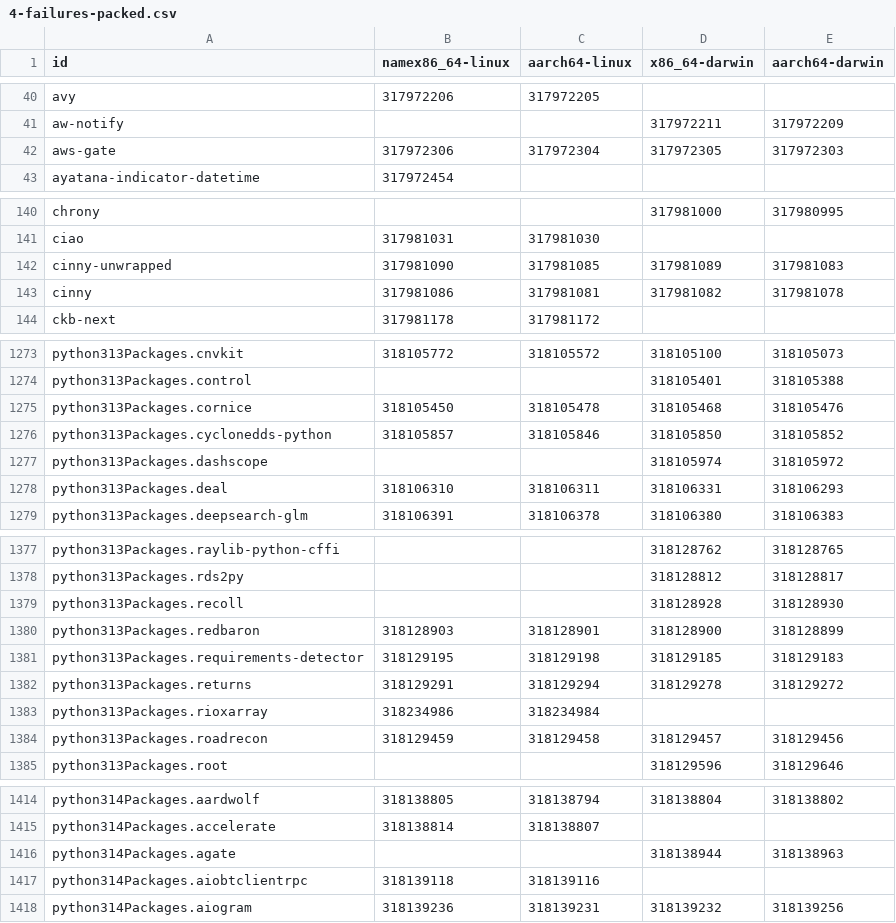
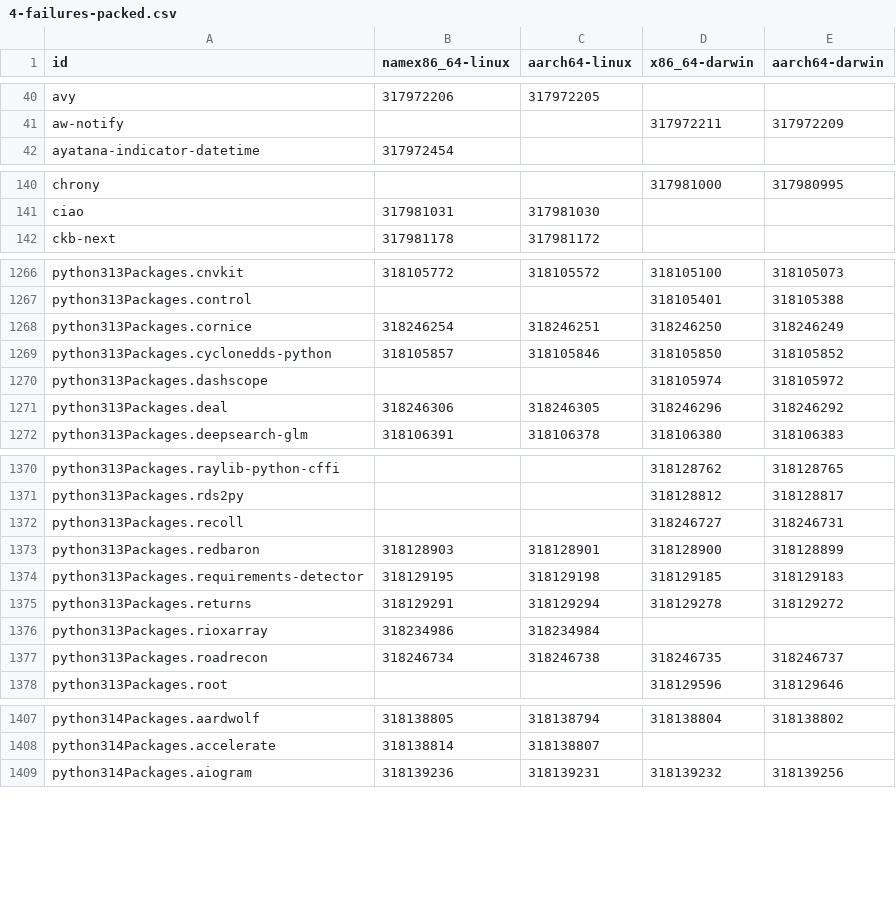
Before and after one commit to Sigmanificient/nixpkgs-failure-notify, a CSV file: results/4-failures-packed.csv, drawn as a sheet; only a part is shown, gaps mark what is left out; the diff covers the shown part only.

```diff
--- a/results/4-failures-packed.csv
+++ b/results/4-failures-packed.csv
@@ -41,3 +41,2 @@ avy,317972206,317972205,,
 aw-notify,,,317972211,317972209
-aws-gate,317972306,317972304,317972305,317972303
 ayatana-indicator-datetime,317972454,,,
@@ -141,4 +141,2 @@ chrony,,,317981000,317980995
 ciao,317981031,317981030,,
-cinny-unwrapped,317981090,317981085,317981089,317981083
-cinny,317981086,317981081,317981082,317981078
 ckb-next,317981178,317981172,,
@@ -1274,6 +1267,6 @@ python313Packages.cnvkit,318105772,318105572,318105100,318105073
 python313Packages.control,,,318105401,318105388
-python313Packages.cornice,318105450,318105478,318105468,318105476
+python313Packages.cornice,318246254,318246251,318246250,318246249
 python313Packages.cyclonedds-python,318105857,318105846,318105850,318105852
 python313Packages.dashscope,,,318105974,318105972
-python313Packages.deal,318106310,318106311,318106331,318106293
+python313Packages.deal,318246306,318246305,318246296,318246292
 python313Packages.deepsearch-glm,318106391,318106378,318106380,318106383
@@ -1378,3 +1371,3 @@ python313Packages.raylib-python-cffi,,,318128762,318128765
 python313Packages.rds2py,,,318128812,318128817
-python313Packages.recoll,,,318128928,318128930
+python313Packages.recoll,,,318246727,318246731
 python313Packages.redbaron,318128903,318128901,318128900,318128899
@@ -1383,3 +1376,3 @@ python313Packages.returns,318129291,318129294,318129278,318129272
 python313Packages.rioxarray,318234986,318234984,,
-python313Packages.roadrecon,318129459,318129458,318129457,318129456
+python313Packages.roadrecon,318246734,318246738,318246735,318246737
 python313Packages.root,,,318129596,318129646
@@ -1415,4 +1408,2 @@ python314Packages.aardwolf,318138805,318138794,318138804,318138802
 python314Packages.accelerate,318138814,318138807,,
-python314Packages.agate,,,318138944,318138963
-python314Packages.aiobtclientrpc,318139118,318139116,,
 python314Packages.aiogram,318139236,318139231,318139232,318139256
```
Also changed, not shown: 4 added rows, 13 removed rows and 75 edited cells elsewhere in this file, results/2-failures.csv, results/3-failures-aarch64-darwin.csv, 5 other files.
